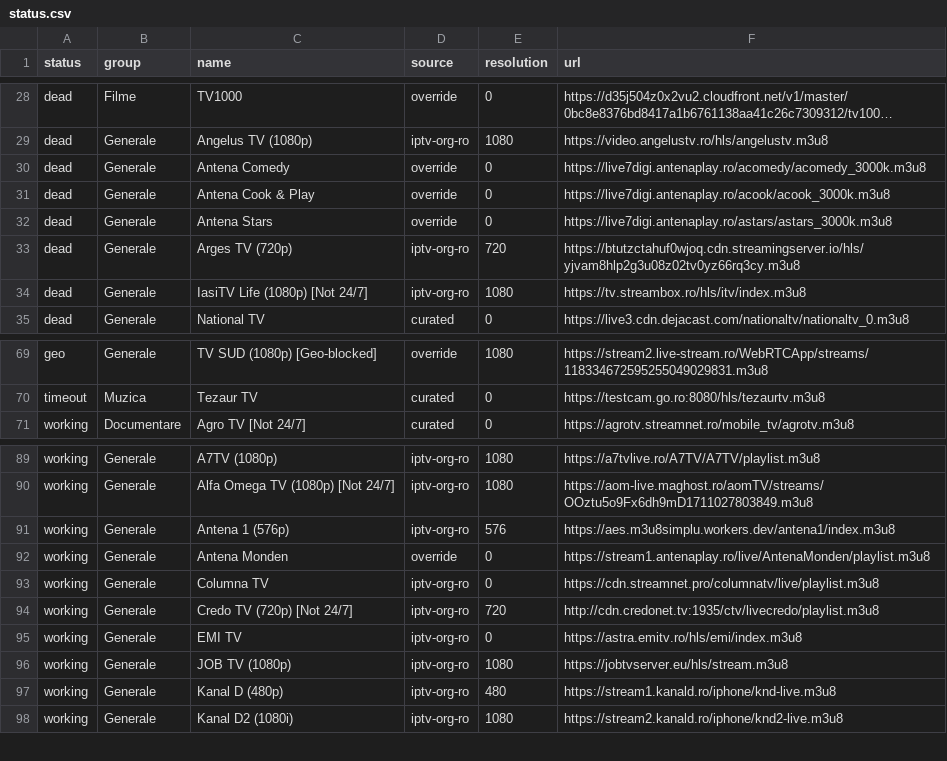
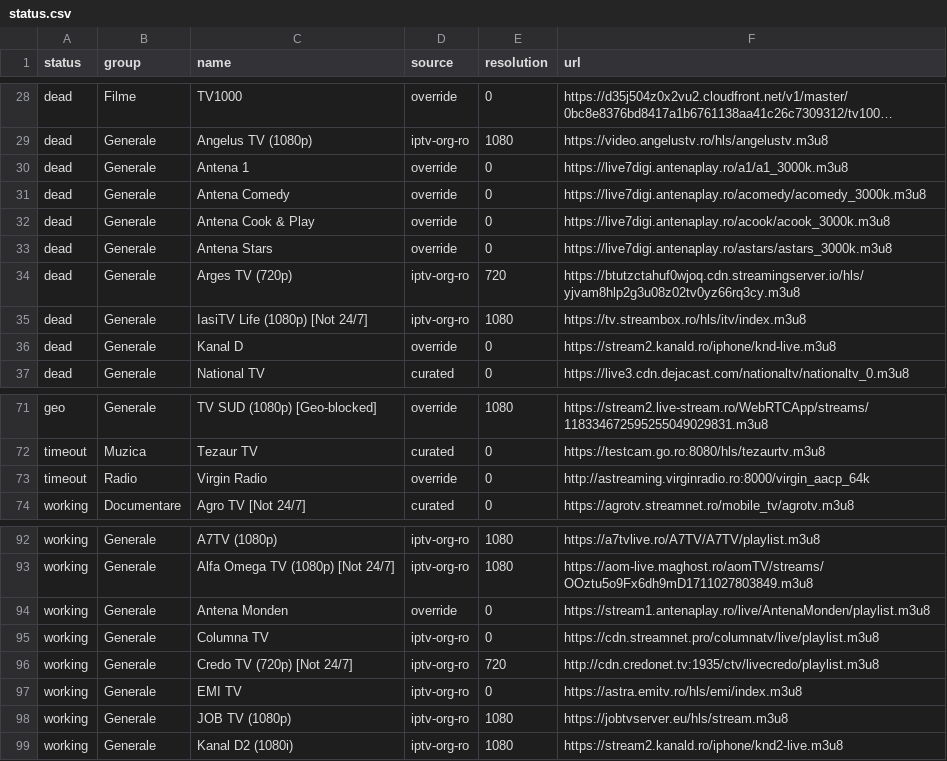
Before and after one commit to carloclim/romania-iptv-list, a CSV file: dist/status.csv, drawn as a sheet; only a part is shown, gaps mark what is left out; long unchanged cells end in …; removed rows and columns are numbered as before the commit, all else as after; the diff covers the shown part only; the diff names each change by its address in the sheet, - before the commit and + after, or states it on an @@ line.

```diff
--- a/dist/status.csv
+++ b/dist/status.csv
+row 30: dead | Generale | Antena 1 | override | 0 | https://live7digi.antenaplay.ro/a1/a1_3000k.m3u8
+row 36: dead | Generale | Kanal D | override | 0 | https://stream2.kanald.ro/iphone/knd-live.m3u8
+row 73: timeout | Radio | Virgin Radio | override | 0 | http://astreaming.virginradio.ro:8000/virgin_aacp_64k
-row 91: working | Generale | Antena 1 (576p) | iptv-org-ro | 576 | https://aes.m3u8simplu.workers.dev/antena1/index.m3u8
-row 97: working | Generale | Kanal D (480p) | iptv-org-ro | 480 | https://stream1.kanald.ro/iphone/knd-live.m3u8
```
Also changed, not shown: 1 removed row elsewhere in this file, 12 other files.
